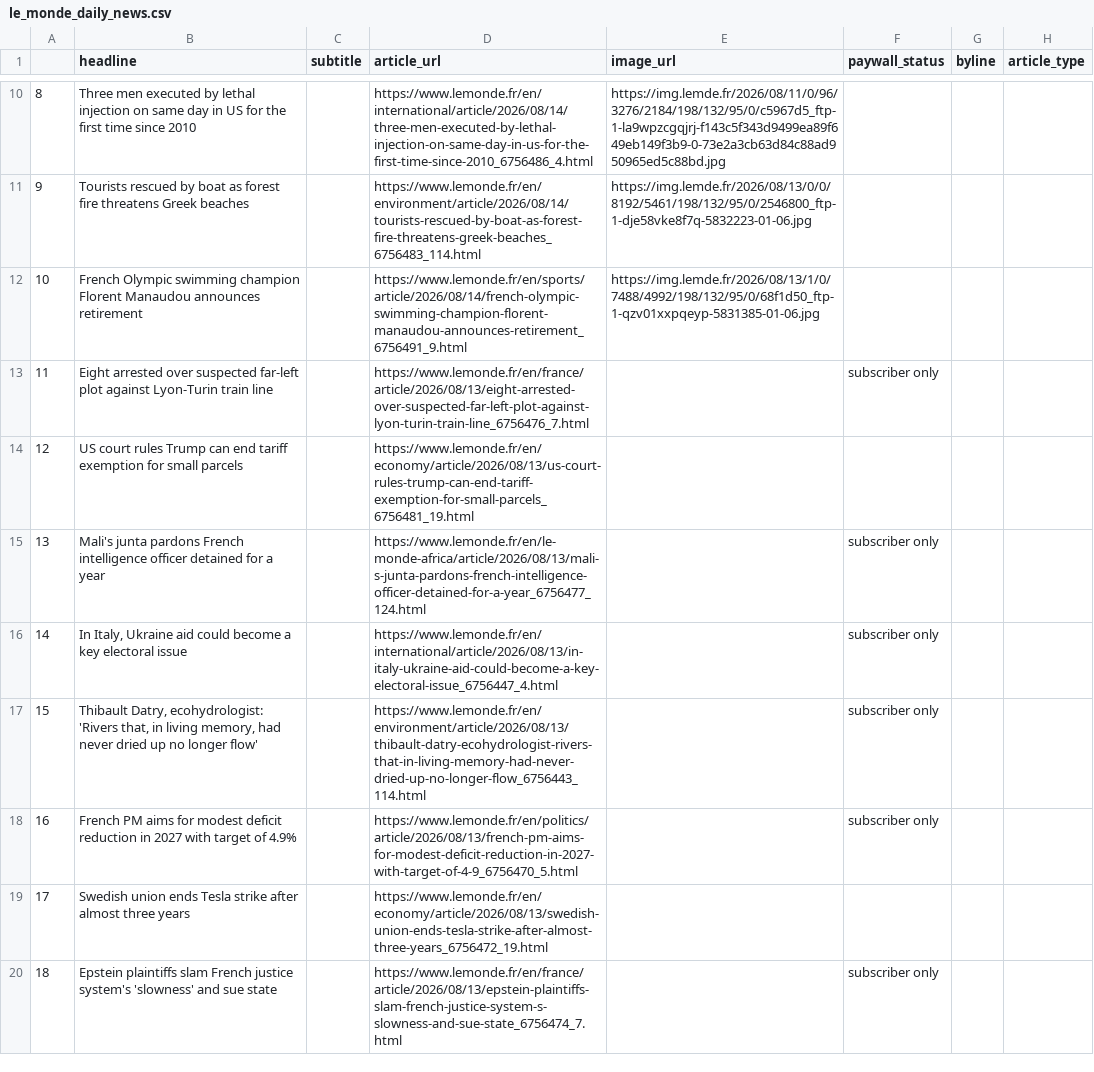
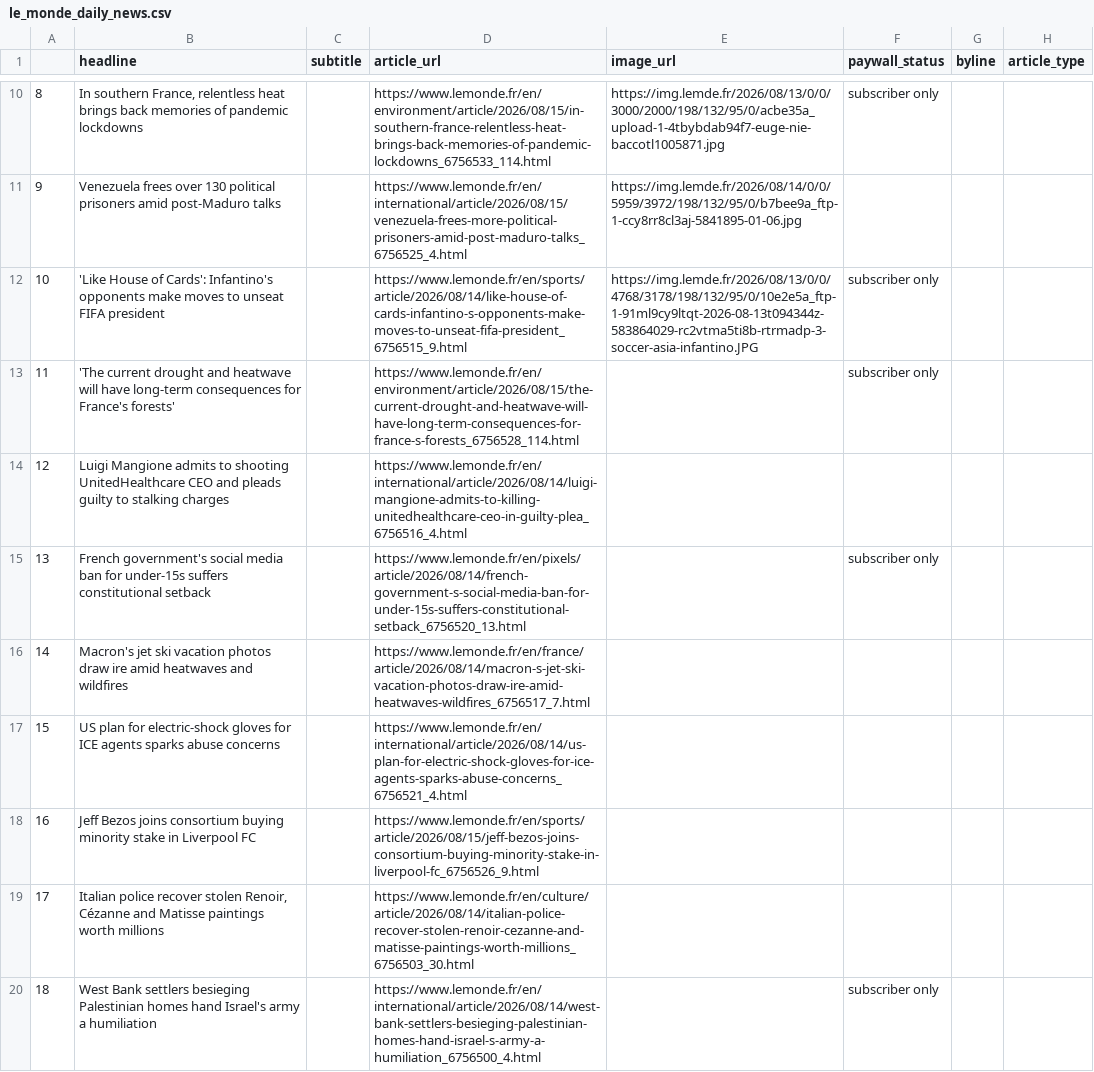
Before and after one commit to luciamack/auto_updating_headline_scraper_le_monde, a CSV file: le_monde_daily_news.csv, drawn as a sheet; only a part is shown, gaps mark what is left out; the diff covers the shown part only; the diff names each change by its address in the sheet, - before the commit and + after, or states it on an @@ line.

```diff
--- a/le_monde_daily_news.csv
+++ b/le_monde_daily_news.csv
-B10 (headline): Three men executed by lethal injection on same day in US for the first time since 2010
+B10 (headline): In southern France, relentless heat brings back memories of pandemic lockdowns
-D10 (article_url): https://www.lemonde.fr/en/international/article/2026/08/14/three-men-executed-by-lethal-injection-on-same-day-in-us-for-the-first-time-since-2010_6756486_4.html
+D10 (article_url): https://www.lemonde.fr/en/environment/article/2026/08/15/in-southern-france-relentless-heat-brings-back-memories-of-pandemic-lockdowns_6756533_114.html
-E10 (image_url): https://img.lemde.fr/2026/08/11/0/96/3276/2184/198/132/95/0/c5967d5_ftp-1-la9wpzcgqjrj-f143c5f343d9499ea89f649eb149f3b9-0-73e2a3cb63d84c88ad950965ed5c88bd.jpg
+E10 (image_url): https://img.lemde.fr/2026/08/13/0/0/3000/2000/198/132/95/0/acbe35a_upload-1-4tbybdab94f7-euge-nie-baccotl1005871.jpg
-F10 (paywall_status): (empty)
+F10 (paywall_status): subscriber only
-B11 (headline): Tourists rescued by boat as forest fire threatens Greek beaches
+B11 (headline): Venezuela frees over 130 political prisoners amid post-Maduro talks
-D11 (article_url): https://www.lemonde.fr/en/environment/article/2026/08/14/tourists-rescued-by-boat-as-forest-fire-threatens-greek-beaches_6756483_114.html
+D11 (article_url): https://www.lemonde.fr/en/international/article/2026/08/15/venezuela-frees-more-political-prisoners-amid-post-maduro-talks_6756525_4.html
-E11 (image_url): https://img.lemde.fr/2026/08/13/0/0/8192/5461/198/132/95/0/2546800_ftp-1-dje58vke8f7q-5832223-01-06.jpg
+E11 (image_url): https://img.lemde.fr/2026/08/14/0/0/5959/3972/198/132/95/0/b7bee9a_ftp-1-ccy8rr8cl3aj-5841895-01-06.jpg
-B12 (headline): French Olympic swimming champion Florent Manaudou announces retirement
+B12 (headline): 'Like House of Cards': Infantino's opponents make moves to unseat FIFA president
-D12 (article_url): https://www.lemonde.fr/en/sports/article/2026/08/14/french-olympic-swimming-champion-florent-manaudou-announces-retirement_6756491_9.html
+D12 (article_url): https://www.lemonde.fr/en/sports/article/2026/08/14/like-house-of-cards-infantino-s-opponents-make-moves-to-unseat-fifa-president_6756515_9.html
-E12 (image_url): https://img.lemde.fr/2026/08/13/1/0/7488/4992/198/132/95/0/68f1d50_ftp-1-qzv01xxpqeyp-5831385-01-06.jpg
+E12 (image_url): https://img.lemde.fr/2026/08/13/0/0/4768/3178/198/132/95/0/10e2e5a_ftp-1-91ml9cy9ltqt-2026-08-13t094344z-583864029-rc2vtma5ti8b-rtrmadp-3-soccer-asia-infantino.JPG
-F12 (paywall_status): (empty)
+F12 (paywall_status): subscriber only
-B13 (headline): Eight arrested over suspected far-left plot against Lyon-Turin train line
+B13 (headline): 'The current drought and heatwave will have long-term consequences for France's forests'
-D13 (article_url): https://www.lemonde.fr/en/france/article/2026/08/13/eight-arrested-over-suspected-far-left-plot-against-lyon-turin-train-line_6756476_7.html
+D13 (article_url): https://www.lemonde.fr/en/environment/article/2026/08/15/the-current-drought-and-heatwave-will-have-long-term-consequences-for-france-s-forests_6756528_114.html
-B14 (headline): US court rules Trump can end tariff exemption for small parcels
+B14 (headline): Luigi Mangione admits to shooting UnitedHealthcare CEO and pleads guilty to stalking charges
-D14 (article_url): https://www.lemonde.fr/en/economy/article/2026/08/13/us-court-rules-trump-can-end-tariff-exemption-for-small-parcels_6756481_19.html
+D14 (article_url): https://www.lemonde.fr/en/international/article/2026/08/14/luigi-mangione-admits-to-killing-unitedhealthcare-ceo-in-guilty-plea_6756516_4.html
-B15 (headline): Mali's junta pardons French intelligence officer detained for a year
+B15 (headline): French government's social media ban for under-15s suffers constitutional setback
-D15 (article_url): https://www.lemonde.fr/en/le-monde-africa/article/2026/08/13/mali-s-junta-pardons-french-intelligence-officer-detained-for-a-year_6756477_124.html
+D15 (article_url): https://www.lemonde.fr/en/pixels/article/2026/08/14/french-government-s-social-media-ban-for-under-15s-suffers-constitutional-setback_6756520_13.html
-B16 (headline): In Italy, Ukraine aid could become a key electoral issue
+B16 (headline): Macron's jet ski vacation photos draw ire amid heatwaves and wildfires
-D16 (article_url): https://www.lemonde.fr/en/international/article/2026/08/13/in-italy-ukraine-aid-could-become-a-key-electoral-issue_6756447_4.html
+D16 (article_url): https://www.lemonde.fr/en/france/article/2026/08/14/macron-s-jet-ski-vacation-photos-draw-ire-amid-heatwaves-wildfires_6756517_7.html
-F16:F18 (paywall_status): subscriber only
+F16:F18 (paywall_status): (empty)
-B17 (headline): Thibault Datry, ecohydrologist: 'Rivers that, in living memory, had never dried up no longer flow'
+B17 (headline): US plan for electric-shock gloves for ICE agents sparks abuse concerns
-D17 (article_url): https://www.lemonde.fr/en/environment/article/2026/08/13/thibault-datry-ecohydrologist-rivers-that-in-living-memory-had-never-dried-up-no-longer-flow_6756443_114.html
+D17 (article_url): https://www.lemonde.fr/en/international/article/2026/08/14/us-plan-for-electric-shock-gloves-for-ice-agents-sparks-abuse-concerns_6756521_4.html
-B18 (headline): French PM aims for modest deficit reduction in 2027 with target of 4.9%
+B18 (headline): Jeff Bezos joins consortium buying minority stake in Liverpool FC
-D18 (article_url): https://www.lemonde.fr/en/politics/article/2026/08/13/french-pm-aims-for-modest-deficit-reduction-in-2027-with-target-of-4-9_6756470_5.html
+D18 (article_url): https://www.lemonde.fr/en/sports/article/2026/08/15/jeff-bezos-joins-consortium-buying-minority-stake-in-liverpool-fc_6756526_9.html
-B19 (headline): Swedish union ends Tesla strike after almost three years
+B19 (headline): Italian police recover stolen Renoir, Cézanne and Matisse paintings worth millions
-D19 (article_url): https://www.lemonde.fr/en/economy/article/2026/08/13/swedish-union-ends-tesla-strike-after-almost-three-years_6756472_19.html
+D19 (article_url): https://www.lemonde.fr/en/culture/article/2026/08/14/italian-police-recover-stolen-renoir-cezanne-and-matisse-paintings-worth-millions_6756503_30.html
-B20 (headline): Epstein plaintiffs slam French justice system's 'slowness' and sue state
+B20 (headline): West Bank settlers besieging Palestinian homes hand Israel's army a humiliation
-D20 (article_url): https://www.lemonde.fr/en/france/article/2026/08/13/epstein-plaintiffs-slam-french-justice-system-s-slowness-and-sue-state_6756474_7.html
+D20 (article_url): https://www.lemonde.fr/en/international/article/2026/08/14/west-bank-settlers-besieging-palestinian-homes-hand-israel-s-army-a-humiliation_6756500_4.html
```
Also changed, not shown: 57 edited cells elsewhere in this file, 1 other file.
